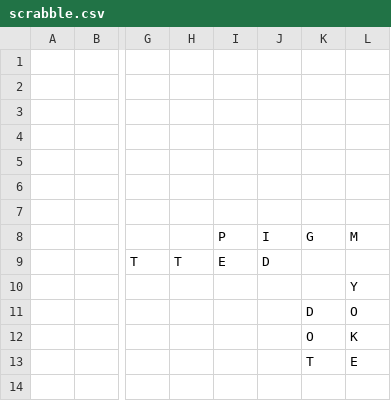
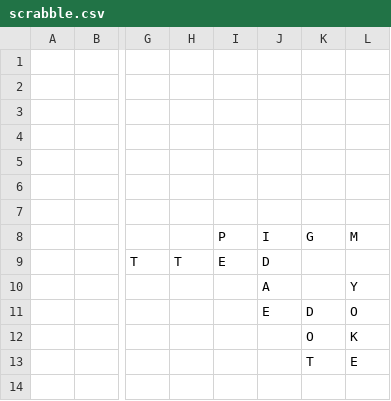
Before and after one commit to daflad/scrabble.nehpets.co.uk, a CSV file: scrabble.csv, drawn as a sheet; only a part is shown, gaps mark what is left out; the diff names each change by its address in the sheet, - before the commit and + after, or states it on an @@ line.

Commit message:
game update

```diff
--- a/scrabble.csv
+++ b/scrabble.csv
-J10: (empty)
+J10: A
-J11: (empty)
+J11: E
```
